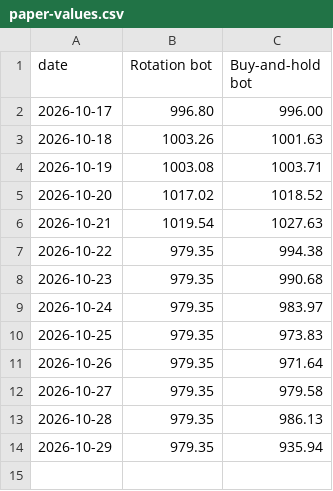
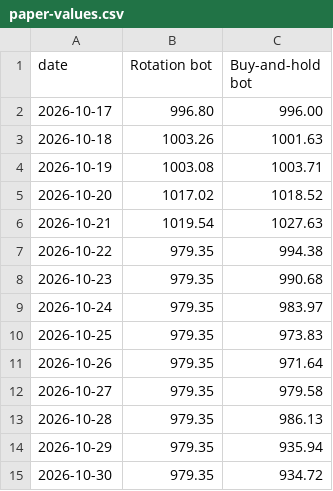
Before and after one commit to jayryd7-gif/ai-trading-agent, a CSV file: crypto/paper-values.csv, drawn as a sheet.

Commit message:
Update crypto bots 2026-10-31

```diff
--- a/crypto/paper-values.csv
+++ b/crypto/paper-values.csv
@@ -14 +14,2 @@ date,Rotation bot,Buy-and-hold bot
 2026-10-29,979.35,935.94
+2026-10-30,979.35,934.72
```
Also changed, not shown: 10 other files.
